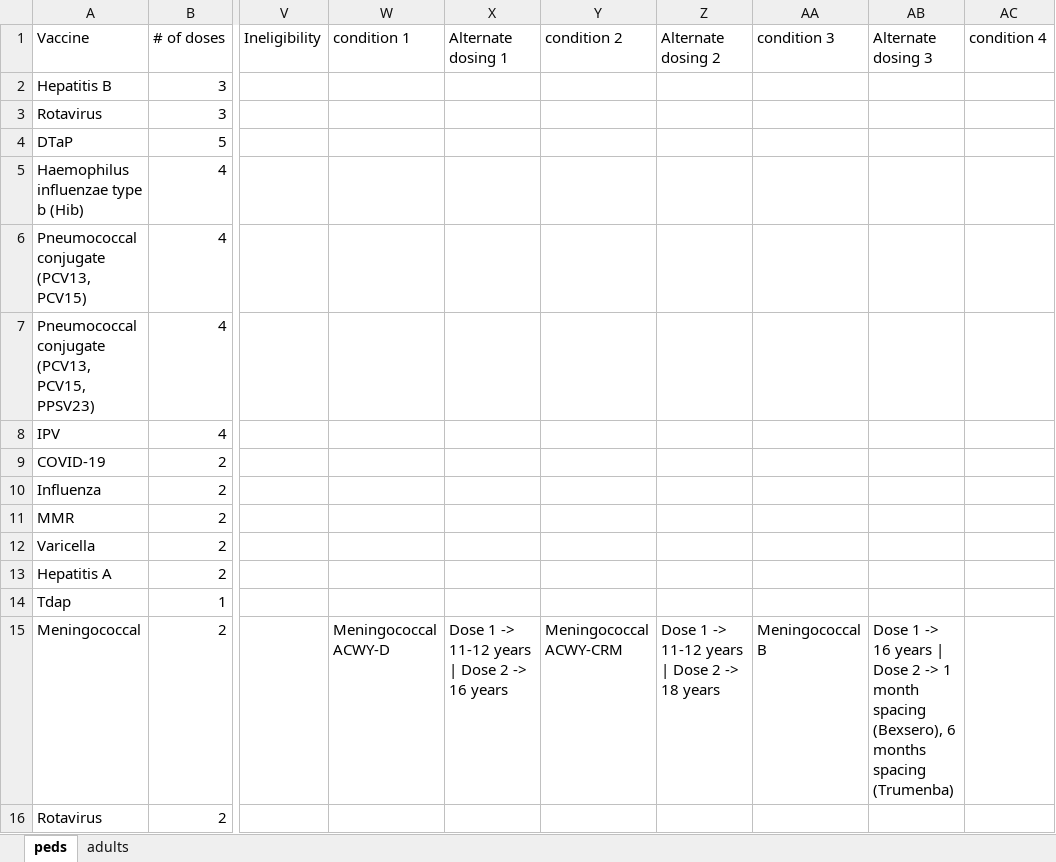
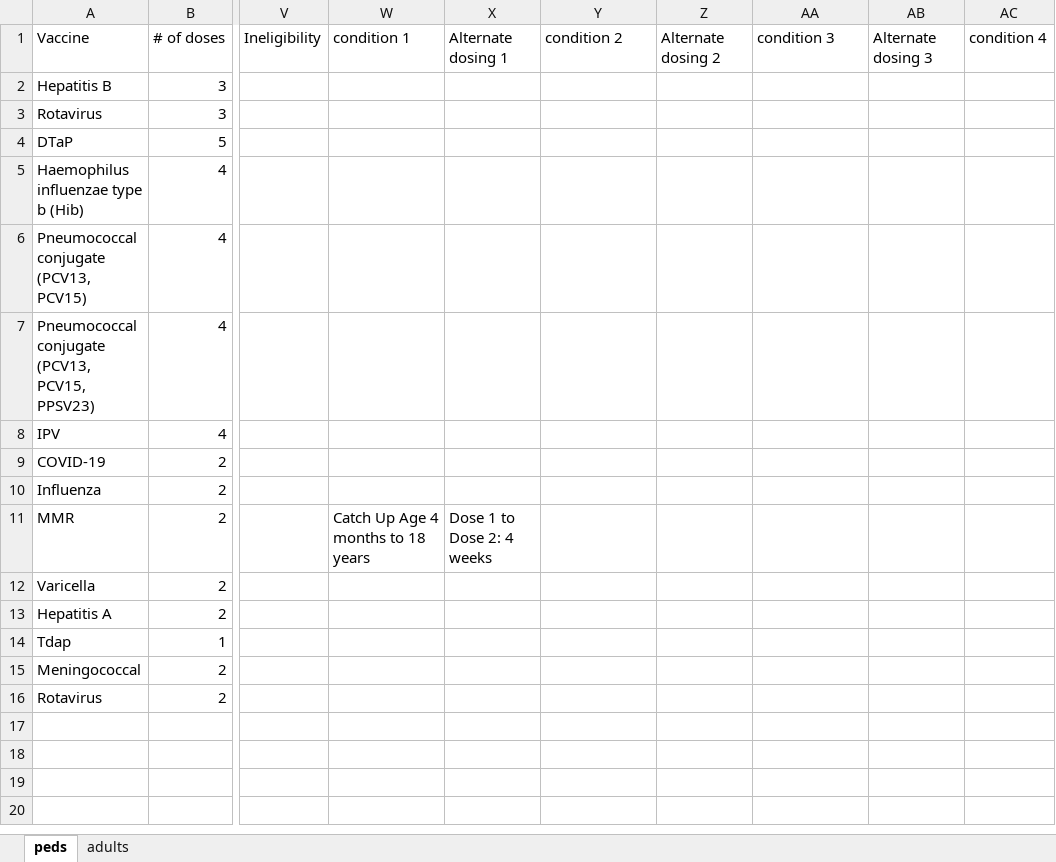
Before and after one commit to amirmbhd/vaccine2, an Excel workbook: vaccinesfull.xlsx, sheet peds, drawn as a sheet; only a part is shown, gaps mark what is left out; values as stored, in another font and other column widths than the file's, no borders; the diff names each change by its address in the sheet, - before the commit and + after, or states it on an @@ line.

Commit message:
Add files via upload

```diff
--- a/vaccinesfull.xlsx (sheet peds)
+++ b/vaccinesfull.xlsx (sheet peds)
-W11 (condition 1): (empty)
+W11 (condition 1): Catch Up Age 4 months to 18 years
-X11 (Alternate dosing 1): (empty)
+X11 (Alternate dosing 1): Dose 1 to Dose 2: 4 weeks
-W15 (condition 1): Meningococcal ACWY-D
+W15 (condition 1): (empty)
-X15 (Alternate dosing 1): Dose 1 -> 11-12 years | Dose 2 -> 16 years
+X15 (Alternate dosing 1): (empty)
-Y15 (condition 2): Meningococcal ACWY-CRM
+Y15 (condition 2): (empty)
-Z15 (Alternate dosing 2): Dose 1 -> 11-12 years | Dose 2 -> 18 years
+Z15 (Alternate dosing 2): (empty)
-AA15 (condition 3): Meningococcal B
+AA15 (condition 3): (empty)
-AB15 (Alternate dosing 3): Dose 1 -> 16 years | Dose 2 -> 1 month spacing (Bexsero), 6 months spacing (Trumenba)
+AB15 (Alternate dosing 3): (empty)
```
